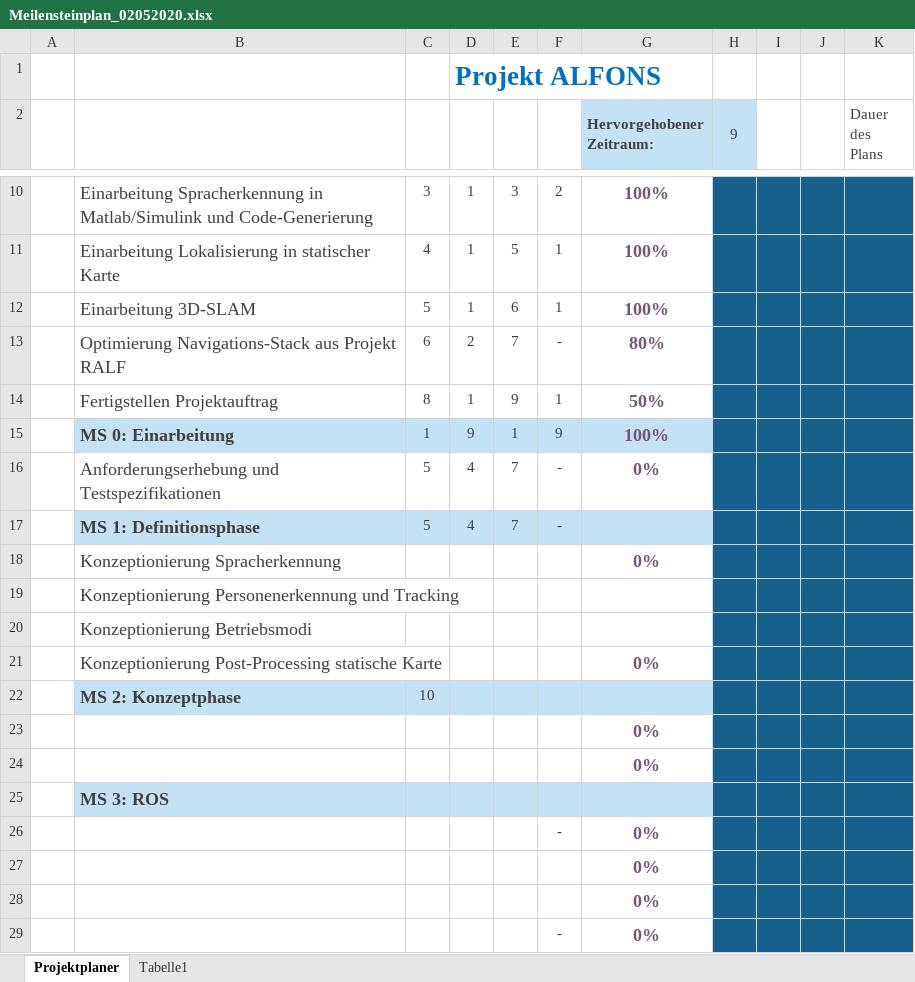
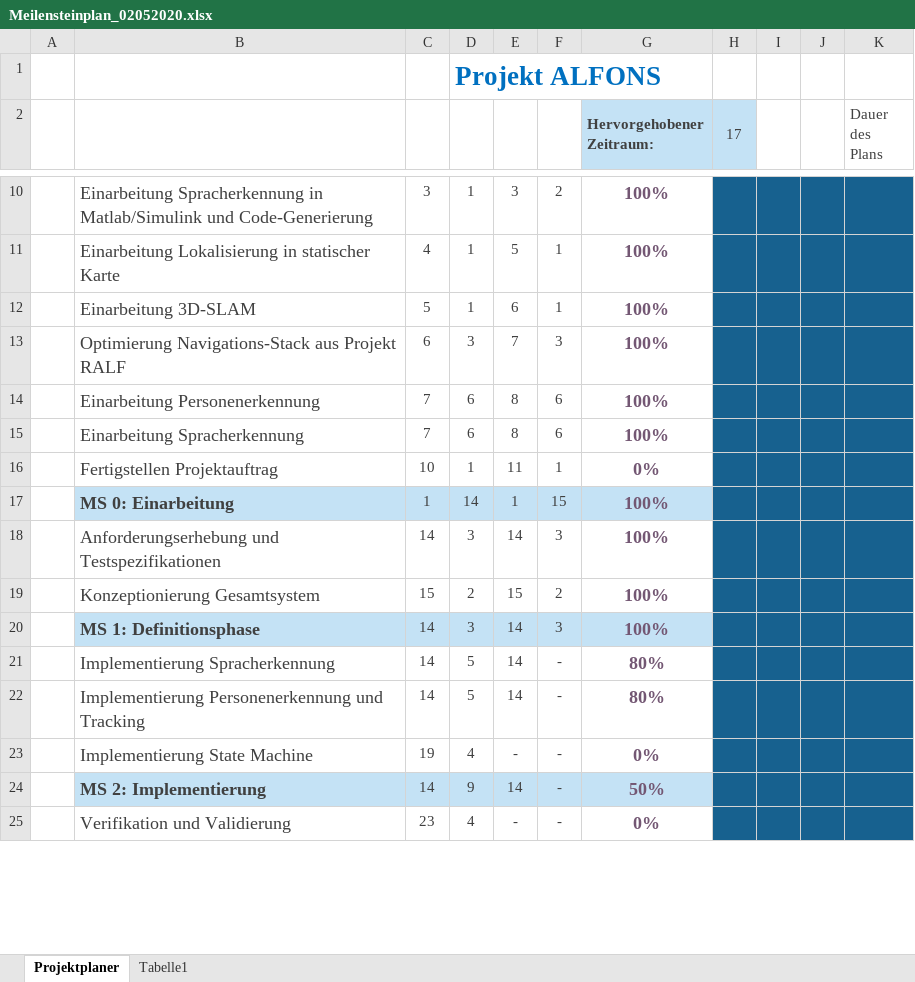
Before and after one commit to GiulliMo/Master_Doc, an Excel workbook: Projektleitfaden/Meilensteinplan/Meilensteinplan_02052020.xlsx, sheet Projektplaner, drawn as a sheet; only a part is shown, gaps mark what is left out; values as stored, in another font and other column widths than the file's, no borders; charts and pictures and conditional formats not drawn; removed rows and columns are numbered as before the commit, all else as after; rows hold the shown columns only; the diff covers the shown part only; the diff names each change by its address in the sheet, - before the commit and + after, or states it on an @@ line.

```diff
--- a/Projektleitfaden/Meilensteinplan/Meilensteinplan_02052020.xlsx (sheet Projektplaner)
+++ b/Projektleitfaden/Meilensteinplan/Meilensteinplan_02052020.xlsx (sheet Projektplaner)
-H2: 9
+H2: 17
-D13: 2
+D13: 3
-F13: -
+F13: 3
-G13 (Hervorgehobener Zeitraum:): 80%
+G13 (Hervorgehobener Zeitraum:): 100%
-row 14:  | Fertigstellen Projektauftrag | 8 | 1 | 9 | 1 | 50%
+row 14:  | Einarbeitung Personenerkennung | 7 | 6 | 8 | 6 | 100%
+row 15:  | Einarbeitung Spracherkennung | 7 | 6 | 8 | 6 | 100%
+row 16:  | Fertigstellen Projektauftrag | 10 | 1 | 11 | 1 | 0%
-D17: 9
+D17: 14
-F17: 9
+F17: 15
+row 18:  | Anforderungserhebung und Testspezifikationen | 14 | 3 | 14 | 3 | 100%
+row 19:  | Konzeptionierung Gesamtsystem | 15 | 2 | 15 | 2 | 100%
+row 20:  | MS 1: Definitionsphase | 14 | 3 | 14 | 3 | 100%
+row 21:  | Implementierung Spracherkennung | 14 | 5 | 14 | - | 80%
+row 22:  | Implementierung Personenerkennung und Tracking | 14 | 5 | 14 | - | 80%
+row 23:  | Implementierung State Machine | 19 | 4 | - | - | 0%
+row 24:  | MS 2: Implementierung | 14 | 9 | 14 | - | 50%
-B25: Anforderungserhebung und Testspezifikationen
+B25: Verifikation und Validierung
-C25: 5
+C25: 23
-E25: 7
+E25: -
-row 17:  | MS 1: Definitionsphase | 5 | 4 | 7 | -
-row 18:  | Konzeptionierung Spracherkennung |  |  |  |  | 0%
-row 19:  | Konzeptionierung Personenerkennung und Tracking
-row 20:  | Konzeptionierung Betriebsmodi
-row 21:  | Konzeptionierung Post-Processing statische Karte |  |  |  |  | 0%
-row 22:  | MS 2: Konzeptphase | 10
-row 23:  |  |  |  |  |  | 0%
-row 24:  |  |  |  |  |  | 0%
-row 25:  | MS 3: ROS
-row 26:  |  |  |  |  | - | 0%
-row 27:  |  |  |  |  |  | 0%
-row 28:  |  |  |  |  |  | 0%
-row 29:  |  |  |  |  | - | 0%
```
Also changed, not shown: 1 added row, 6 removed rows, 6 edited cells and cell formats elsewhere in this sheet, charts or pictures, 5 other files.
